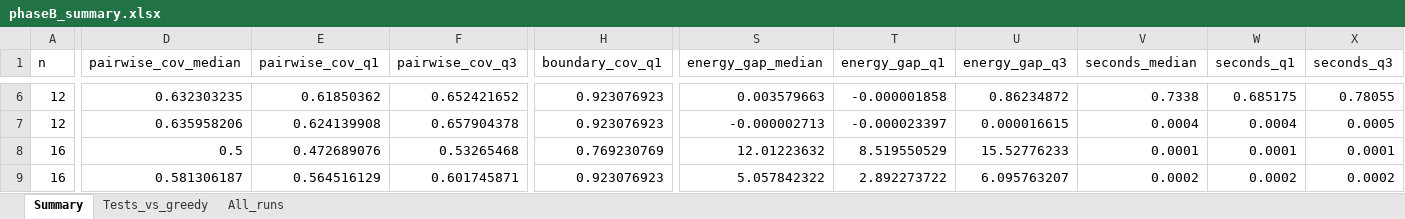
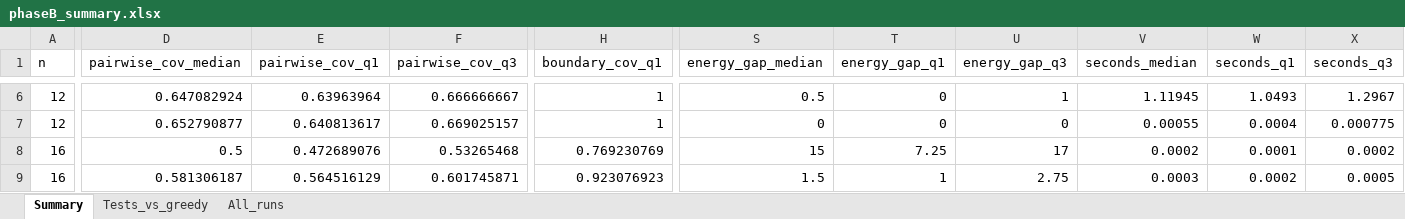
Before and after one commit to RukhDaud/saai-quantum-thesis, an Excel workbook: phaseB_qubo_scenario_selection/results/phaseB_summary.xlsx, sheet Summary, drawn as a sheet; only a part is shown, gaps mark what is left out; values as stored, in another font and other column widths than the file's, no borders; the diff covers the shown part only; the diff names each change by its address in the sheet, - before the commit and + after, or states it on an @@ line.

```diff
--- a/phaseB_qubo_scenario_selection/results/phaseB_summary.xlsx (sheet Summary)
+++ b/phaseB_qubo_scenario_selection/results/phaseB_summary.xlsx (sheet Summary)
-D6 (pairwise_cov_median): 0.632303235
+D6 (pairwise_cov_median): 0.647082924
-E6 (pairwise_cov_q1): 0.61850362
+E6 (pairwise_cov_q1): 0.63963964
-F6 (pairwise_cov_q3): 0.652421652
+F6 (pairwise_cov_q3): 0.666666667
-H6:H7 (boundary_cov_q1): 0.923076923
+H6:H7 (boundary_cov_q1): 1
-S6 (energy_gap_median): 0.003579663
+S6 (energy_gap_median): 0.5
-T6 (energy_gap_q1): -0.000001858
+T6 (energy_gap_q1): 0
-U6 (energy_gap_q3): 0.86234872
+U6 (energy_gap_q3): 1
-V6 (seconds_median): 0.7338
+V6 (seconds_median): 1.11945
-W6 (seconds_q1): 0.685175
+W6 (seconds_q1): 1.0493
-X6 (seconds_q3): 0.78055
+X6 (seconds_q3): 1.2967
-D7 (pairwise_cov_median): 0.635958206
+D7 (pairwise_cov_median): 0.652790877
-E7 (pairwise_cov_q1): 0.624139908
+E7 (pairwise_cov_q1): 0.640813617
-F7 (pairwise_cov_q3): 0.657904378
+F7 (pairwise_cov_q3): 0.669025157
-S7 (energy_gap_median): -0.000002713
+S7 (energy_gap_median): 0
-T7 (energy_gap_q1): -0.000023397
+T7 (energy_gap_q1): 0
-U7 (energy_gap_q3): 0.000016615
+U7 (energy_gap_q3): 0
-V7 (seconds_median): 0.0004
+V7 (seconds_median): 0.00055
-X7 (seconds_q3): 0.0005
+X7 (seconds_q3): 0.000775
-S8 (energy_gap_median): 12.01223632
+S8 (energy_gap_median): 15
-T8 (energy_gap_q1): 8.519550529
+T8 (energy_gap_q1): 7.25
-U8 (energy_gap_q3): 15.52776233
+U8 (energy_gap_q3): 17
-V8 (seconds_median): 0.0001
+V8 (seconds_median): 0.0002
-X8 (seconds_q3): 0.0001
+X8 (seconds_q3): 0.0002
-S9 (energy_gap_median): 5.057842322
+S9 (energy_gap_median): 1.5
-T9 (energy_gap_q1): 2.892273722
+T9 (energy_gap_q1): 1
-U9 (energy_gap_q3): 6.095763207
+U9 (energy_gap_q3): 2.75
-V9 (seconds_median): 0.0002
+V9 (seconds_median): 0.0003
-X9 (seconds_q3): 0.0002
+X9 (seconds_q3): 0.0005
```
Also changed, not shown: 6 removed rows and 79 edited cells elsewhere in this sheet, sheet All_runs, sheet Tests_vs_greedy, 4 other files.
